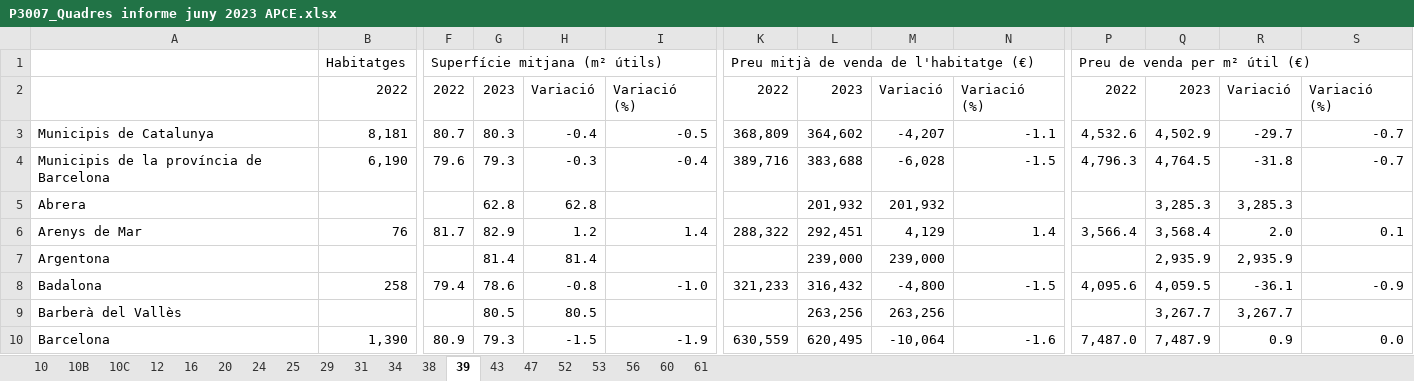
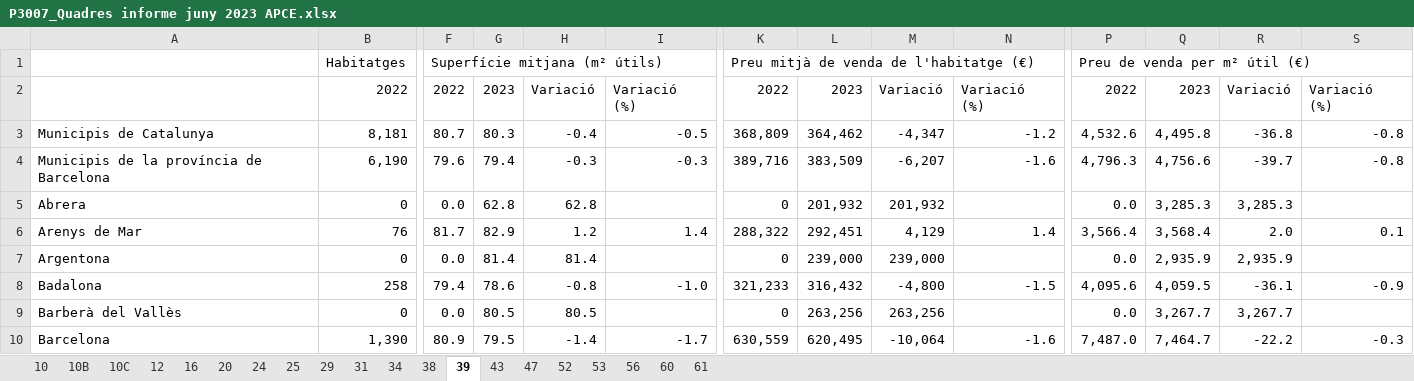
Before and after one commit to rubenlj-git/Taules_oferta_1S23, an Excel workbook: P3007_Quadres informe juny 2023 APCE.xlsx, sheet 39, drawn as a sheet; only a part is shown, gaps mark what is left out; values as stored, in another font and other column widths than the file's, no cell formats; the diff covers the shown part only; the diff names each change by its address in the sheet, - before the commit and + after, or states it on an @@ line.

```diff
--- a/P3007_Quadres informe juny 2023 APCE.xlsx (sheet 39)
+++ b/P3007_Quadres informe juny 2023 APCE.xlsx (sheet 39)
-L3: 364,602
+L3: 364,462
-M3: -4,207
+M3: -4,347
-N3: -1.1
+N3: -1.2
-Q3: 4,502.9
+Q3: 4,495.8
-R3: -29.7
+R3: -36.8
-S3:S4: -0.7
+S3:S4: -0.8
-G4: 79.3
+G4: 79.4
-I4: -0.4
+I4: -0.3
-L4: 383,688
+L4: 383,509
-M4: -6,028
+M4: -6,207
-N4: -1.5
+N4: -1.6
-Q4: 4,764.5
+Q4: 4,756.6
-R4: -31.8
+R4: -39.7
-B5: (empty)
+B5: 0
-F5: (empty)
+F5: 0.0
-K5: (empty)
+K5: 0
-P5: (empty)
+P5: 0.0
-B7: (empty)
+B7: 0
-F7: (empty)
+F7: 0.0
-K7: (empty)
+K7: 0
-P7: (empty)
+P7: 0.0
-B9: (empty)
+B9: 0
-F9: (empty)
+F9: 0.0
-K9: (empty)
+K9: 0
-P9: (empty)
+P9: 0.0
-G10: 79.3
+G10: 79.5
-H10: -1.5
+H10: -1.4
-I10: -1.9
+I10: -1.7
-Q10: 7,487.9
+Q10: 7,464.7
-R10: 0.9
+R10: -22.2
-S10: 0.0
+S10: -0.3
```
Also changed, not shown: 2 removed rows and 203 edited cells elsewhere in this sheet, sheet 47, sheet 43, sheet 12, sheet 24, sheet 38, sheet 25, 7 more sheets, cell formats, formulas that keep their value, charts or pictures, 01 Comparatiu mostra 2022 2023.xlsx, 02 Corones i àmbits Juny 2023.xlsx, 3 other files.
